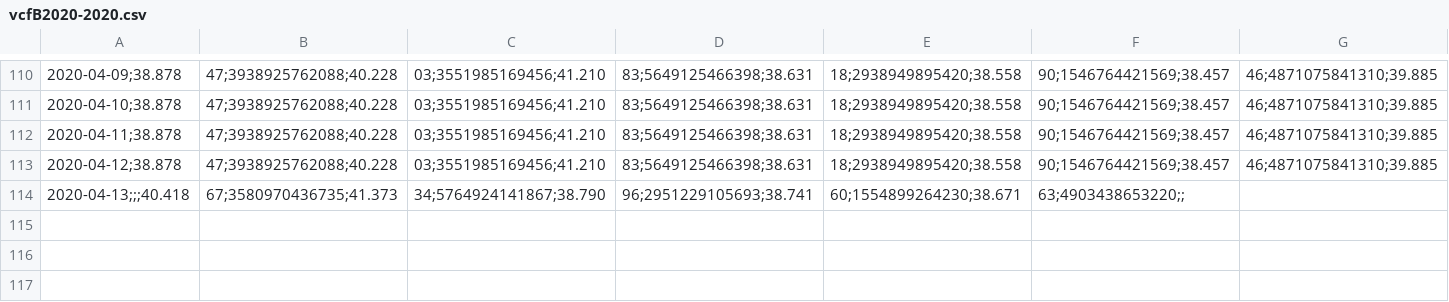
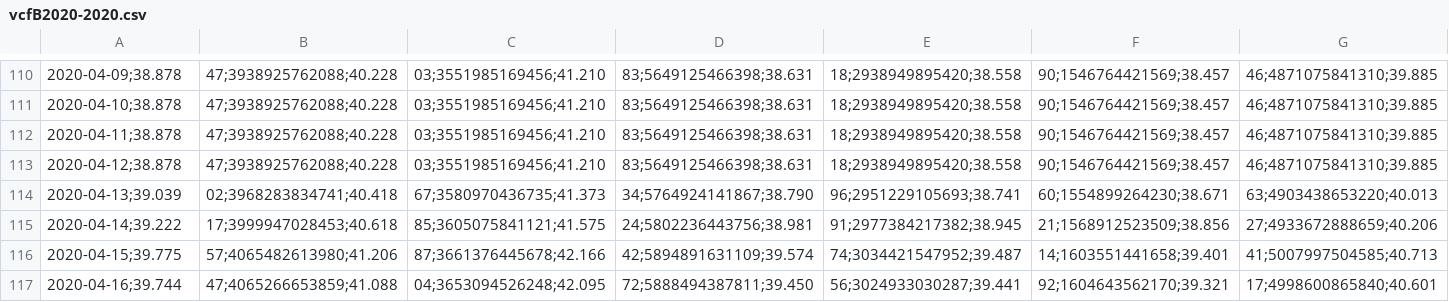
Before and after one commit to rpmunoz/afp_chile, a CSV file: data/vcfB2020-2020.csv, drawn as a sheet; only a part is shown, gaps mark what is left out; removed rows and columns are numbered as before the commit, all else as after; rows hold the shown columns only; the diff names each change by its address in the sheet, - before the commit and + after, or states it on an @@ line.

```diff
--- a/data/vcfB2020-2020.csv
+++ b/data/vcfB2020-2020.csv
-row 114: 2020-04-13;;;40.418 | 67;3580970436735;41.373 | 34;5764924141867;38.790 | 96;2951229105693;38.741 | 60;1554899264230;38.671 | 63;4903438653220;;
+row 114: 2020-04-13;39.039 | 02;3968283834741;40.418 | 67;3580970436735;41.373 | 34;5764924141867;38.790 | 96;2951229105693;38.741 | 60;1554899264230;38.671 | 63;4903438653220;40.013
+row 115: 2020-04-14;39.222 | 17;3999947028453;40.618 | 85;3605075841121;41.575 | 24;5802236443756;38.981 | 91;2977384217382;38.945 | 21;1568912523509;38.856 | 27;4933672888659;40.206
+row 116: 2020-04-15;39.775 | 57;4065482613980;41.206 | 87;3661376445678;42.166 | 42;5894891631109;39.574 | 74;3034421547952;39.487 | 14;1603551441658;39.401 | 41;5007997504585;40.713
+row 117: 2020-04-16;39.744 | 47;4065266653859;41.088 | 04;3653094526248;42.095 | 72;5888494387811;39.450 | 56;3024933030287;39.441 | 92;1604643562170;39.321 | 17;4998600865840;40.601
```
Also changed, not shown: data/vcfA2020-2020.csv, data/vcfC2020-2020.csv, 6 other files.
